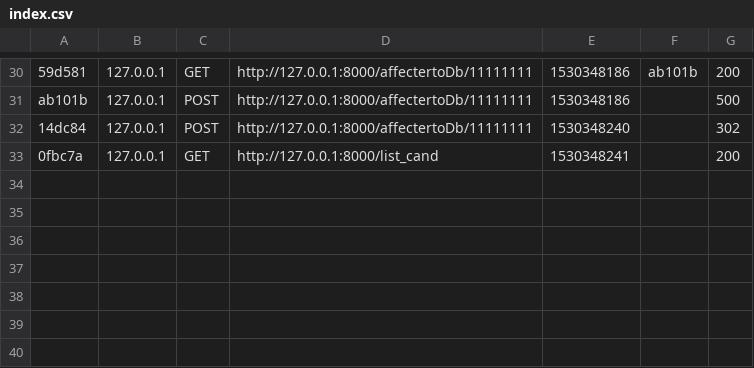
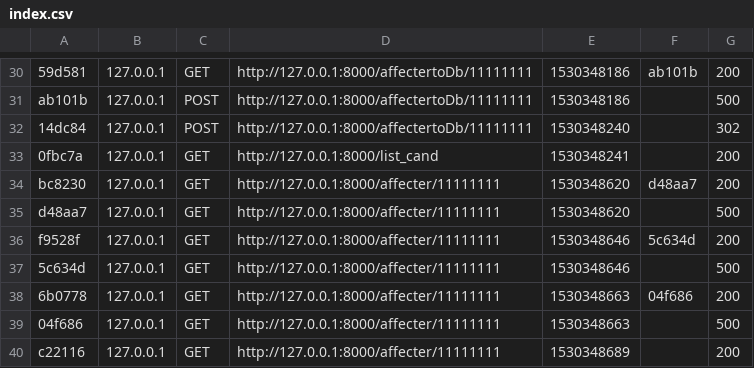
Before and after one commit to farouknoomene/Tromba, a CSV file: var/cache/dev/profiler/index.csv, drawn as a sheet; only a part is shown, gaps mark what is left out.

```diff
--- a/var/cache/dev/profiler/index.csv
+++ b/var/cache/dev/profiler/index.csv
@@ -33 +33,8 @@ ab101b,127.0.0.1,POST,http://127.0.0.1:8000/affectertoDb/11111111,1530348186,,50
 0fbc7a,127.0.0.1,GET,http://127.0.0.1:8000/list_cand,1530348241,,200
+bc8230,127.0.0.1,GET,http://127.0.0.1:8000/affecter/11111111,1530348620,d48aa7,200
+d48aa7,127.0.0.1,GET,http://127.0.0.1:8000/affecter/11111111,1530348620,,500
+f9528f,127.0.0.1,GET,http://127.0.0.1:8000/affecter/11111111,1530348646,5c634d,200
+5c634d,127.0.0.1,GET,http://127.0.0.1:8000/affecter/11111111,1530348646,,500
+6b0778,127.0.0.1,GET,http://127.0.0.1:8000/affecter/11111111,1530348663,04f686,200
+04f686,127.0.0.1,GET,http://127.0.0.1:8000/affecter/11111111,1530348663,,500
+c22116,127.0.0.1,GET,http://127.0.0.1:8000/affecter/11111111,1530348689,,200
```
Also changed, not shown: 12 other files.
